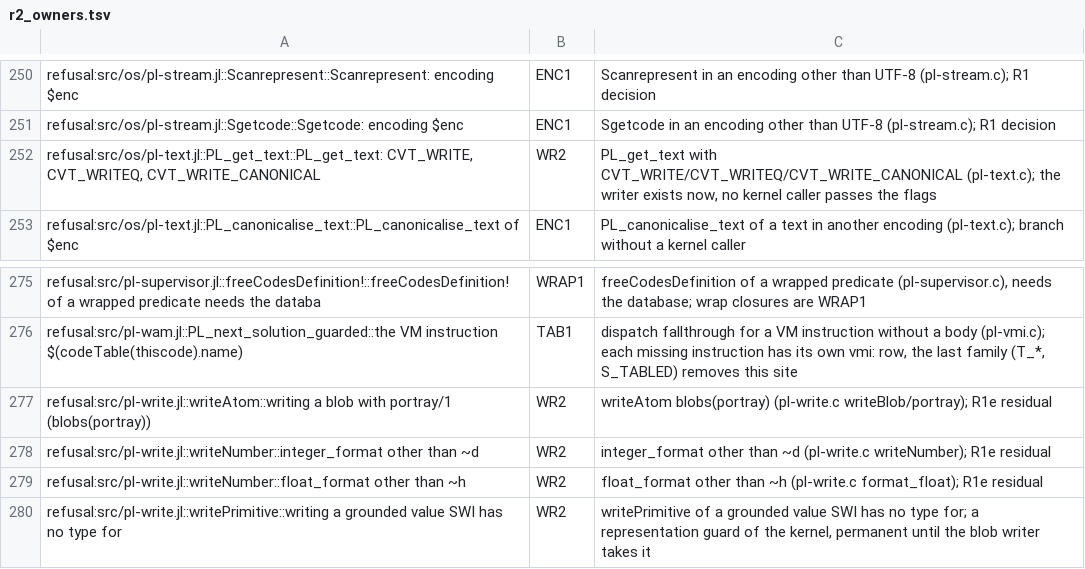
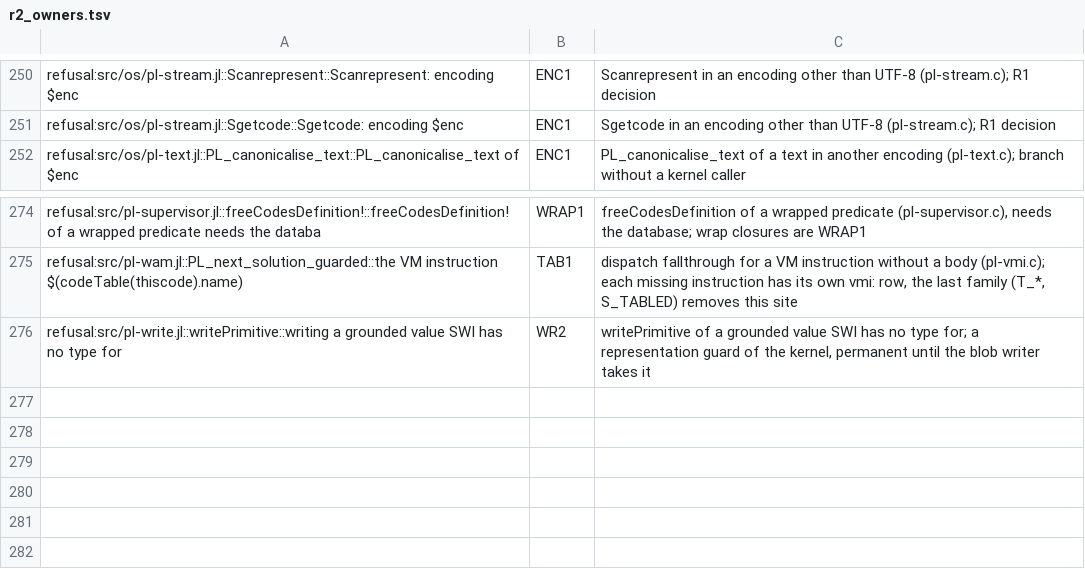
Before and after one commit to CognitiveSubstratesAI/LogicKernel, a TSV file: docs/r2_owners.tsv, drawn as a sheet; only a part is shown, gaps mark what is left out; the diff names each change by its address in the sheet, - before the commit and + after, or states it on an @@ line.

```diff
--- a/docs/r2_owners.tsv
+++ b/docs/r2_owners.tsv
-row 252: refusal:src/os/pl-text.jl::PL_get_text::PL_get_text: CVT_WRITE, CVT_WRITEQ, CVT_WRITE_CANONICAL | WR2 | PL_get_text with CVT_WRITE/CVT_WRITEQ/CVT_WRITE_CANONICAL (pl-text.c); the writer exists now, no kernel caller passes the flags
-row 277: refusal:src/pl-write.jl::writeAtom::writing a blob with portray/1 (blobs(portray)) | WR2 | writeAtom blobs(portray) (pl-write.c writeBlob/portray); R1e residual
-row 278: refusal:src/pl-write.jl::writeNumber::integer_format other than ~d | WR2 | integer_format other than ~d (pl-write.c writeNumber); R1e residual
-row 279: refusal:src/pl-write.jl::writeNumber::float_format other than ~h | WR2 | float_format other than ~h (pl-write.c format_float); R1e residual
```
Also changed, not shown: 10 other files.
